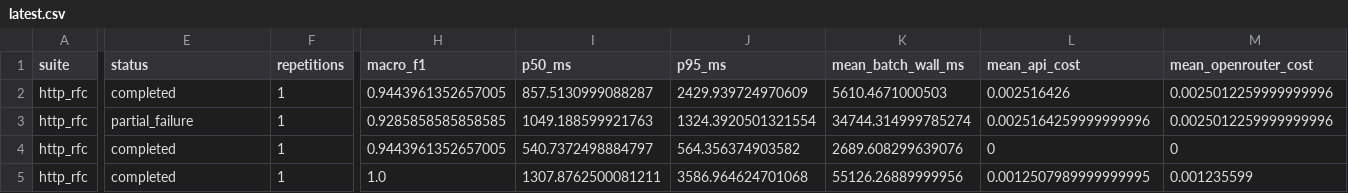
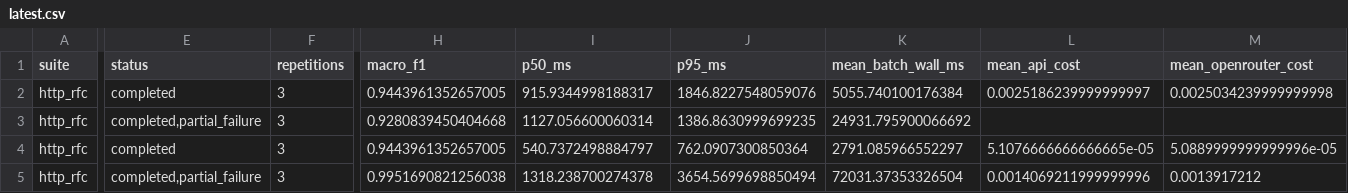
Before and after one commit to suchithh/anchor, a CSV file: benchmarks/results/latest.csv, drawn as a sheet; only a part is shown, gaps mark what is left out; the diff covers the shown part only; the diff names each change by its address in the sheet, - before the commit and + after, or states it on an @@ line.

Commit message:
bench: publish measured comparisons and explicit experiment limitations

```diff
--- a/benchmarks/results/latest.csv
+++ b/benchmarks/results/latest.csv
-F2:F5 (repetitions): 1
+F2:F5 (repetitions): 3
-I2 (p50_ms): 857.5130999088287
+I2 (p50_ms): 915.9344998188317
-J2 (p95_ms): 2429.939724970609
+J2 (p95_ms): 1846.8227548059076
-K2 (mean_batch_wall_ms): 5610.4671000503
+K2 (mean_batch_wall_ms): 5055.740100176384
-L2 (mean_api_cost): 0.002516426
+L2 (mean_api_cost): 0.0025186239999999997
-M2 (mean_openrouter_cost): 0.0025012259999999996
+M2 (mean_openrouter_cost): 0.0025034239999999998
-E3 (status): partial_failure
+E3 (status): completed,partial_failure
-H3 (macro_f1): 0.9285858585858585
+H3 (macro_f1): 0.9280839450404668
-I3 (p50_ms): 1049.188599921763
+I3 (p50_ms): 1127.056600060314
-J3 (p95_ms): 1324.3920501321554
+J3 (p95_ms): 1386.8630999699235
-K3 (mean_batch_wall_ms): 34744.314999785274
+K3 (mean_batch_wall_ms): 24931.795900066692
-L3 (mean_api_cost): 0.0025164259999999996
+L3 (mean_api_cost): (empty)
-M3 (mean_openrouter_cost): 0.0025012259999999996
+M3 (mean_openrouter_cost): (empty)
-J4 (p95_ms): 564.356374903582
+J4 (p95_ms): 762.0907300850364
-K4 (mean_batch_wall_ms): 2689.608299639076
+K4 (mean_batch_wall_ms): 2791.085966552297
-L4 (mean_api_cost): 0
+L4 (mean_api_cost): 5.1076666666666665e-05
-M4 (mean_openrouter_cost): 0
+M4 (mean_openrouter_cost): 5.0889999999999996e-05
-E5 (status): completed
+E5 (status): completed,partial_failure
-H5 (macro_f1): 1.0
+H5 (macro_f1): 0.9951690821256038
-I5 (p50_ms): 1307.8762500081211
+I5 (p50_ms): 1318.238700274378
-J5 (p95_ms): 3586.964624701068
+J5 (p95_ms): 3654.5699698850494
-K5 (mean_batch_wall_ms): 55126.26889999956
+K5 (mean_batch_wall_ms): 72031.37353326504
-L5 (mean_api_cost): 0.0012507989999999995
+L5 (mean_api_cost): 0.0014069211999999996
-M5 (mean_openrouter_cost): 0.001235599
+M5 (mean_openrouter_cost): 0.0013917212
```
Also changed, not shown: 19 edited cells elsewhere in this file, 13 other files.
